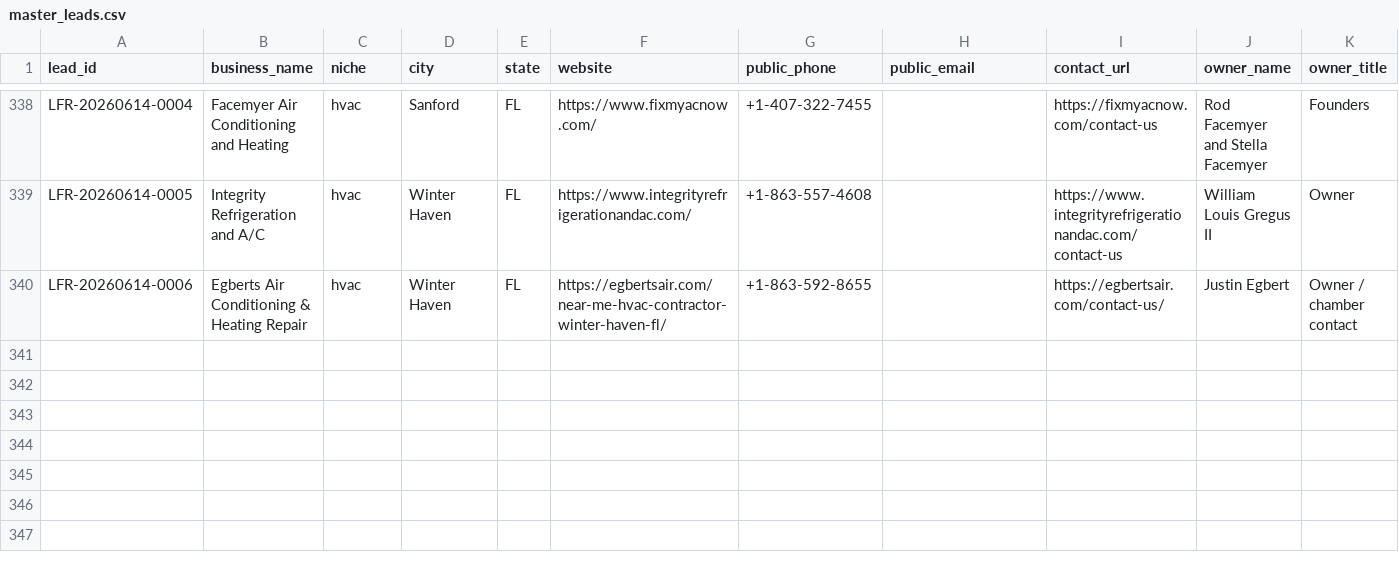
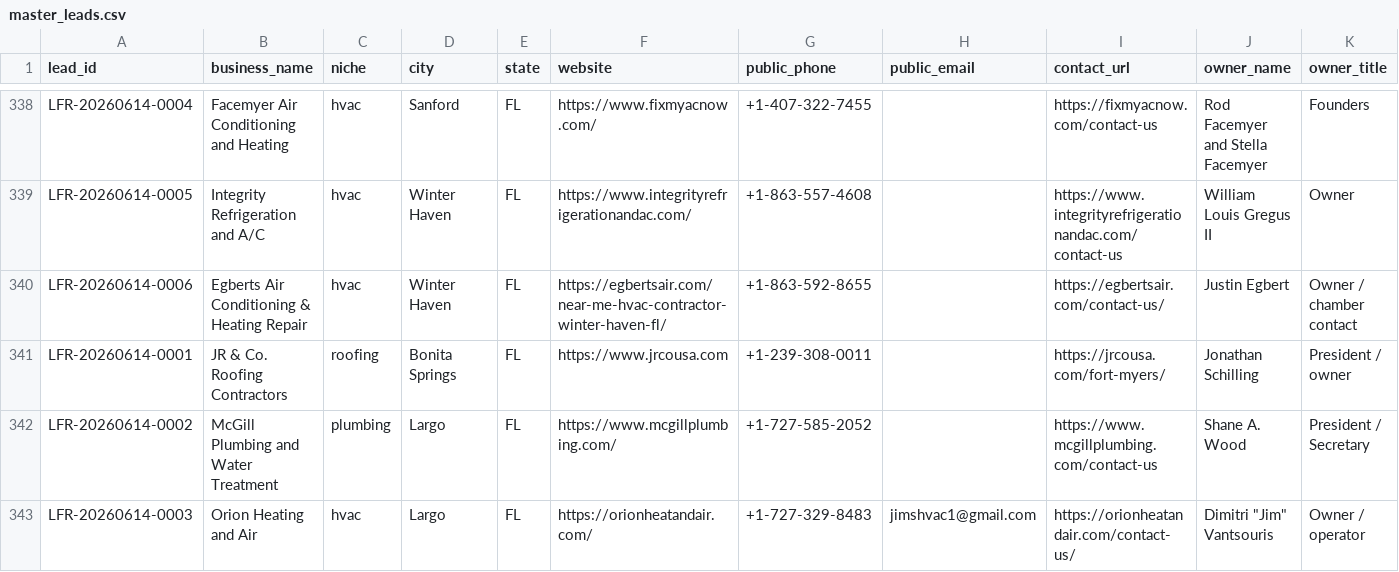
Before and after one commit to x0VIER/leadforge-reboot, a CSV file: LeadForge_Reboot/data/master_leads.csv, drawn as a sheet; only a part is shown, gaps mark what is left out; rows hold the shown columns only; the diff names each change by its address in the sheet, - before the commit and + after, or states it on an @@ line.

Commit message:
Merge coastal Florida batch and harden LeadForge loop

```diff
--- a/LeadForge_Reboot/data/master_leads.csv
+++ b/LeadForge_Reboot/data/master_leads.csv
+row 341: LFR-20260614-0001 | JR & Co. Roofing Contractors | roofing | Bonita Springs | FL | https://www.jrcousa.com | +1-239-308-0011 |  | https://jrcousa.com/fort-myers/ | Jonathan Schilling | President / owner
+row 342: LFR-20260614-0002 | McGill Plumbing and Water Treatment | plumbing | Largo | FL | https://www.mcgillplumbing.com/ | +1-727-585-2052 |  | https://www.mcgillplumbing.com/contact-us | Shane A. Wood | President / Secretary
+row 343: LFR-20260614-0003 | Orion Heating and Air | hvac | Largo | FL | https://orionheatandair.com/ | +1-727-329-8483 | jimshvac1@gmail.com | https://orionheatandair.com/contact-us/ | Dimitri "Jim" Vantsouris | Owner / operator
```
Also changed, not shown: 21 other files.
